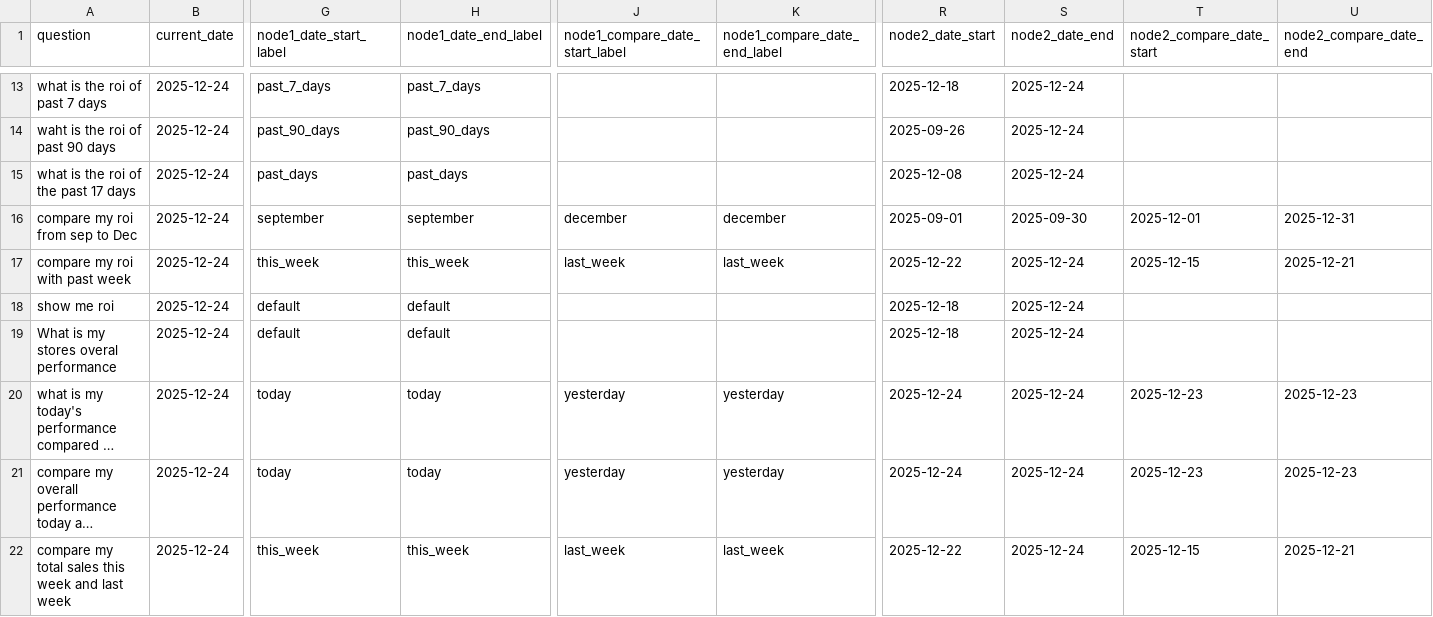
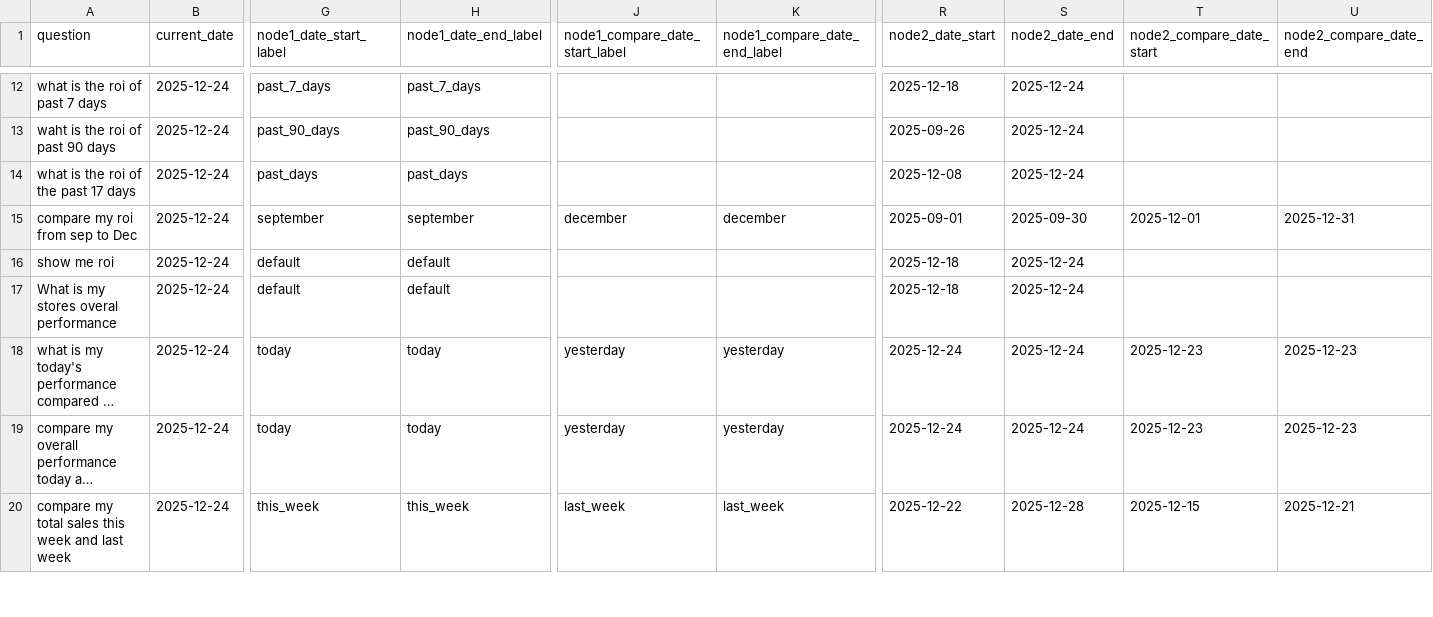
Before and after one commit to anne-creator/nyle_ai_assistant, a CSV file: evaluations/subgraph_eval/dataset.csv, drawn as a sheet; only a part is shown, gaps mark what is left out; long unchanged cells end in …; removed rows and columns are numbered as before the commit, all else as after; rows hold the shown columns only; the diff covers the shown part only; the diff names each change by its address in the sheet, - before the commit and + after, or states it on an @@ line.

Commit message:
node3 evaluator added, allow max 3 retires, tested with 93% accuracy

```diff
--- a/evaluations/subgraph_eval/dataset.csv
+++ b/evaluations/subgraph_eval/dataset.csv
-row 17: compare my roi with past week | 2025-12-24 | this_week | this_week | last_week | last_week | 2025-12-22 | 2025-12-24 | 2025-12-15 | 2025-12-21
-S20 (node2_date_end): 2025-12-24
+S20 (node2_date_end): 2025-12-28
```
Also changed, not shown: 2 removed rows and 5 edited cells elsewhere in this file, 26 other files.
